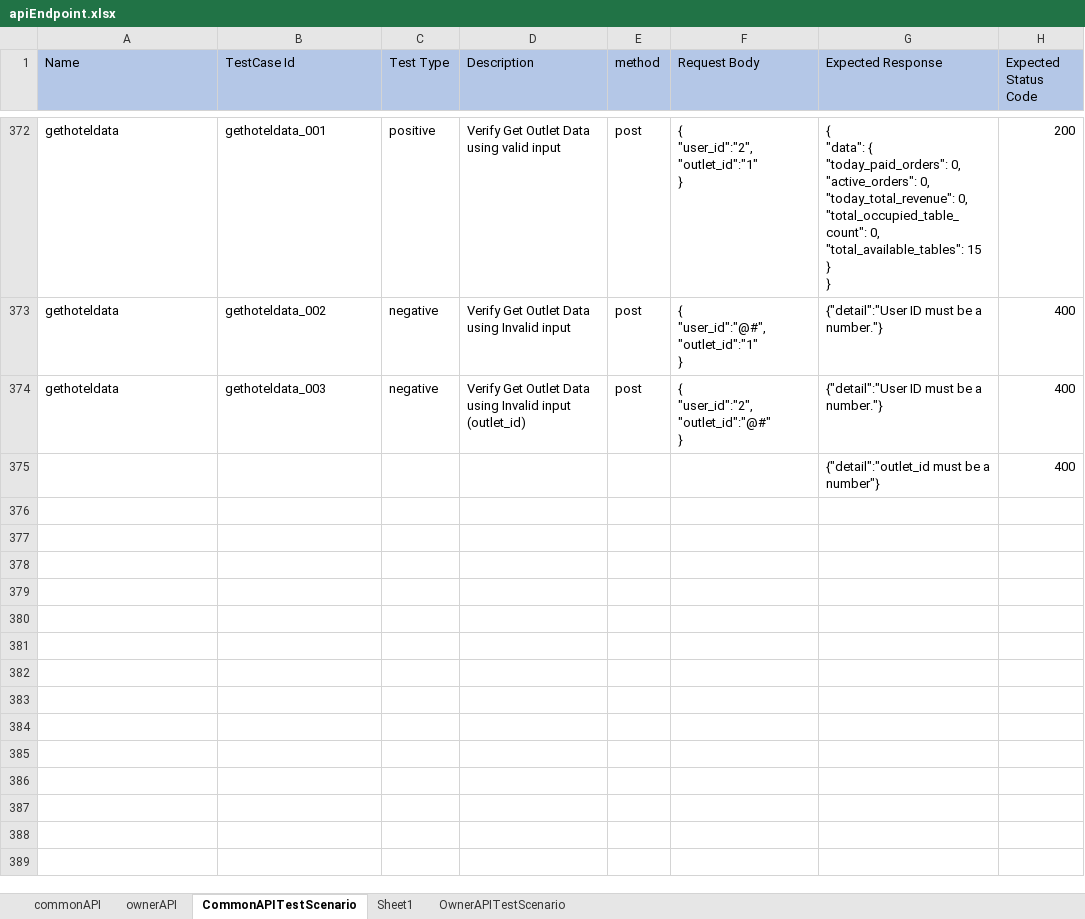
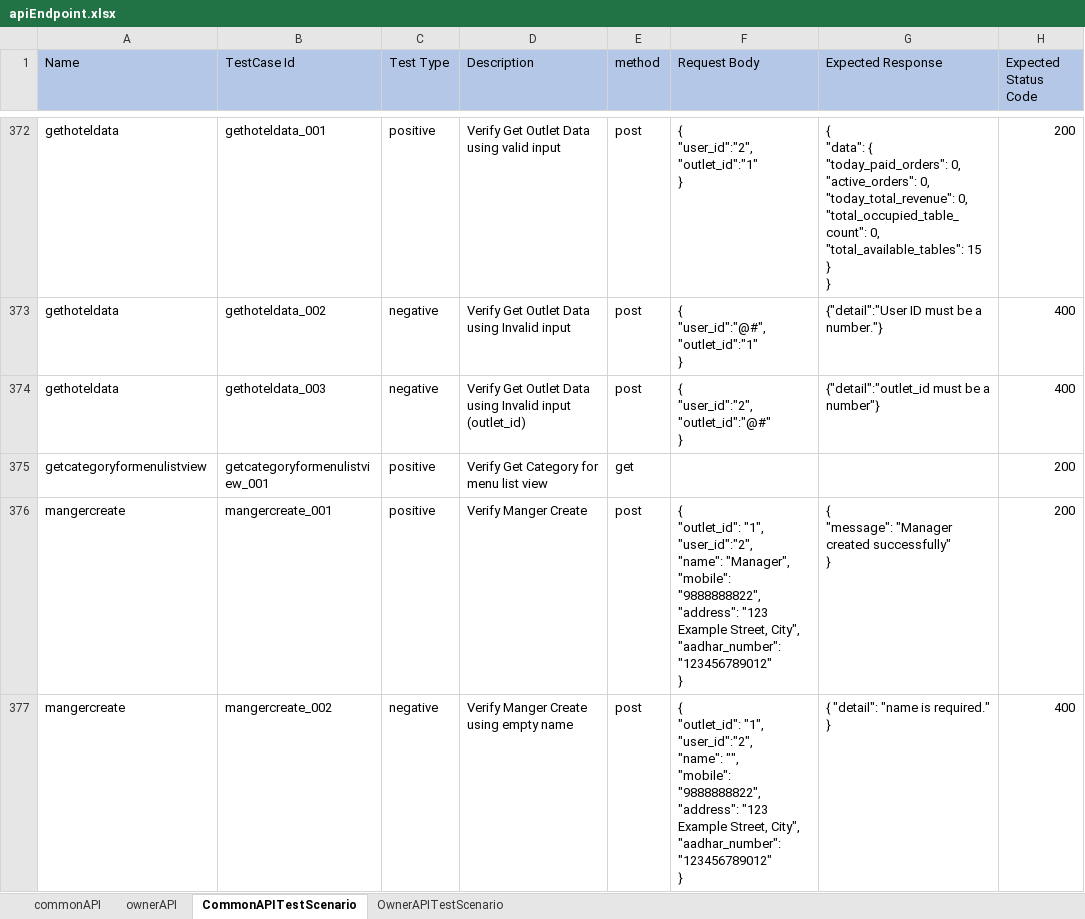
Before and after one commit to vaibhavdeshmukh0333/MenumitraAPi, an Excel workbook: target/test-classes/excelsheet/apiEndpoint.xlsx, sheet CommonAPITestScenario, drawn as a sheet; only a part is shown, gaps mark what is left out; values as stored, in another font and other column widths than the file's, no borders; removed rows and columns are numbered as before the commit, all else as after; ↵ is a line break in a cell; the diff covers the shown part only; the diff names each change by its address in the sheet, - before the commit and + after, or states it on an @@ line.

```diff
--- a/target/test-classes/excelsheet/apiEndpoint.xlsx (sheet CommonAPITestScenario)
+++ b/target/test-classes/excelsheet/apiEndpoint.xlsx (sheet CommonAPITestScenario)
-sheet tab: Sheet1
-G374 (Expected Response): {"detail":"User ID must be a number."}
+G374 (Expected Response): {"detail":"outlet_id must be a number"}
-row 375:  |  |  |  |  |  | {"detail":"outlet_id must be a number"} | 400
+row 375: getcategoryformenulistview | getcategoryformenulistview_001 | positive | Verify Get Category for menu list view | get |  |  | 200
+row 376: mangercreate | mangercreate_001 | positive | Verify Manger Create | post | { ↵ "outlet_id": "1", ↵ "user_id":"2", ↵ "name": "Manager", ↵ "mobile": "9888888822", ↵ "address": "123 Example Street, City", ↵ "aadhar_number": "123456789012" ↵ } | { ↵ "message": "Manager created successfully" ↵ } | 200
+row 377: mangercreate | mangercreate_002 | negative | Verify Manger Create using empty name | post | { ↵ "outlet_id": "1", ↵ "user_id":"2", ↵ "name": "", ↵ "mobile": "9888888822", ↵ "address": "123 Example Street, City", ↵ "aadhar_number": "123456789012" ↵ } | { "detail": "name is required." } | 400
```
Also changed, not shown: 4 added rows elsewhere in this sheet, sheet commonAPI, 32 other files.
